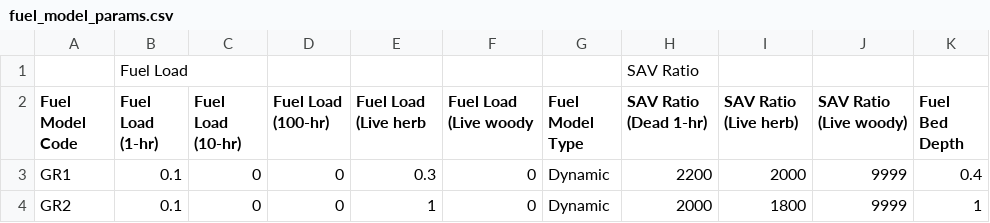
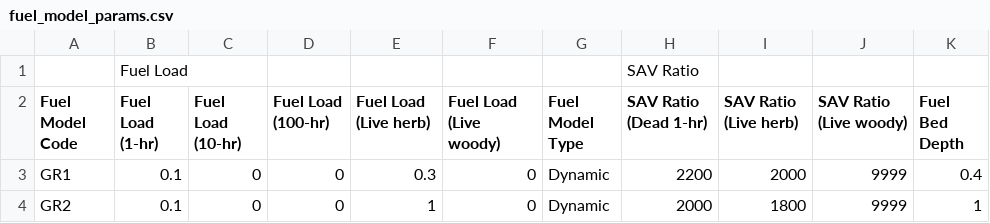
Before and after one commit to chenxuan929/WildFireAI, a CSV file: rothermel/fuel_model_params.csv, drawn as a sheet; only a part is shown; the diff names each change by its address in the sheet, - before the commit and + after, or states it on an @@ line.

Commit message:
Address overestimated fire spread rates and enhance fuel conversion accuracy for ROS.

```diff
--- a/rothermel/fuel_model_params.csv
+++ b/rothermel/fuel_model_params.csv
-E2: Fuel Load (Live herb
+E2: Fuel Load (Live herb)
-F2: Fuel Load (Live woody
+F2: Fuel Load (Live woody)
```
Also changed, not shown: 2 other files.
